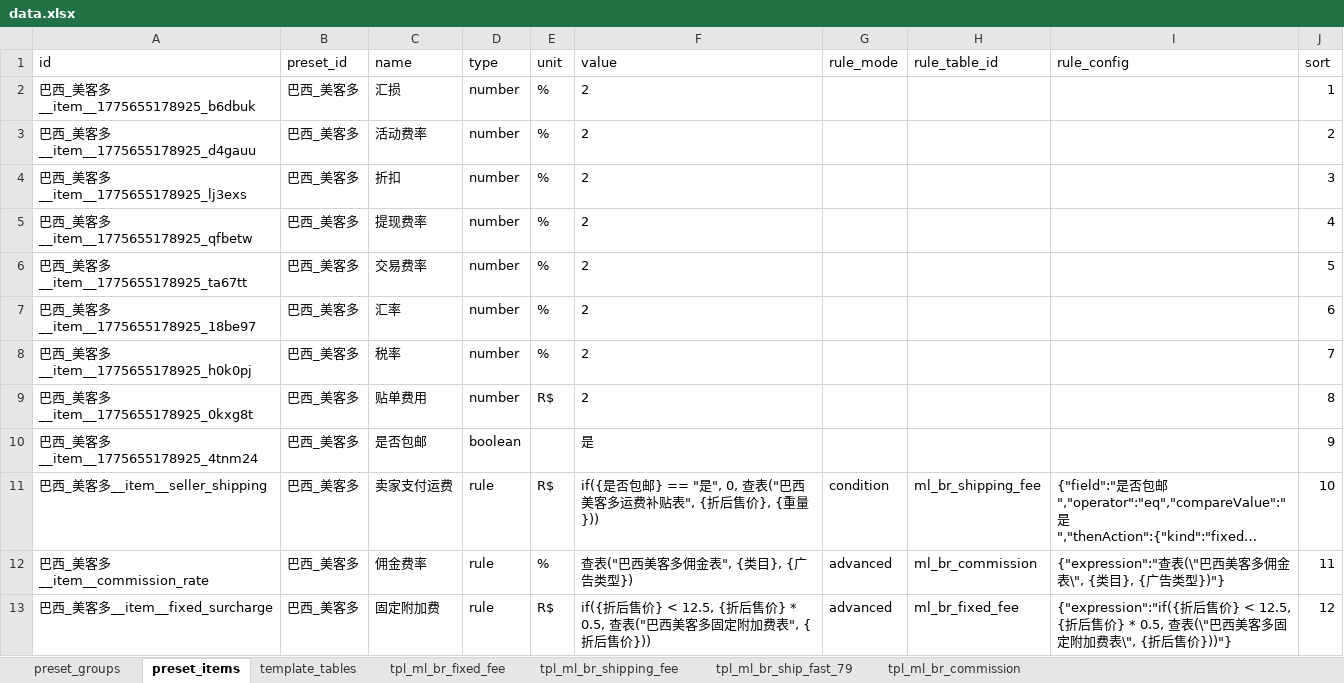
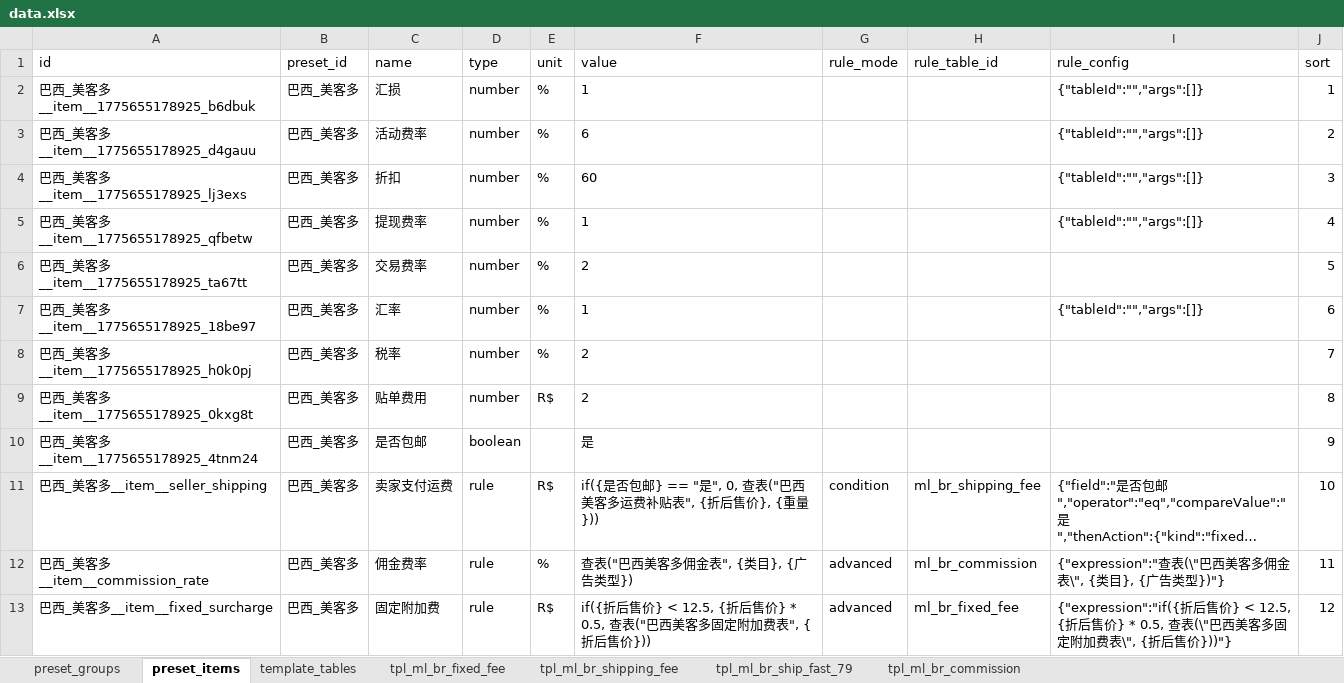
Before and after one commit to wei-py/linya_admin, an Excel workbook: excel/data.xlsx, sheet preset_items, drawn as a sheet; only a part is shown; long unchanged cells end in …; values as stored, in another font and other column widths than the file's, no borders; the diff names each change by its address in the sheet, - before the commit and + after, or states it on an @@ line.

```diff
--- a/excel/data.xlsx (sheet preset_items)
+++ b/excel/data.xlsx (sheet preset_items)
-F2 (value): 2
+F2 (value): 1
-I2:I5 (rule_config): (empty)
+I2:I5 (rule_config): {"tableId":"","args":[]}
-F3 (value): 2
+F3 (value): 6
-F4 (value): 2
+F4 (value): 60
-F5 (value): 2
+F5 (value): 1
-F7 (value): 2
+F7 (value): 1
-I7 (rule_config): (empty)
+I7 (rule_config): {"tableId":"","args":[]}
```
Also changed, not shown: 12 other files.
